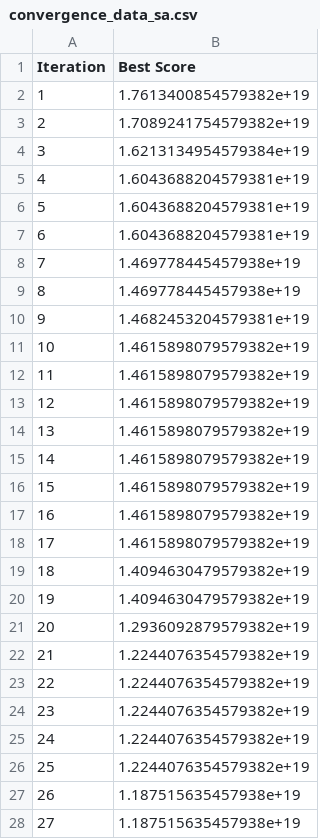
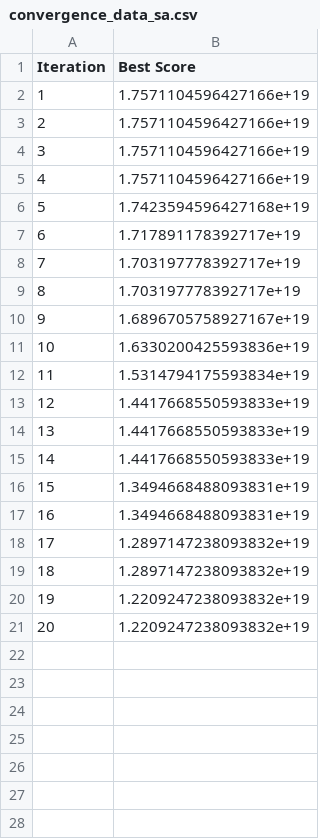
Before and after one commit to KeitAB1/streamlit-hello, a CSV file: result/ConvergenceData/convergence_data_sa.csv, drawn as a sheet; only a part is shown; the diff covers the shown part only.

```diff
--- a/result/ConvergenceData/convergence_data_sa.csv
+++ b/result/ConvergenceData/convergence_data_sa.csv
@@ -1,28 +1,21 @@
 Iteration,Best Score
-1,1.7613400854579382e+19
-2,1.7089241754579382e+19
-3,1.6213134954579384e+19
-4,1.6043688204579381e+19
-5,1.6043688204579381e+19
-6,1.6043688204579381e+19
-7,1.469778445457938e+19
-8,1.469778445457938e+19
-9,1.4682453204579381e+19
-10,1.4615898079579382e+19
-11,1.4615898079579382e+19
-12,1.4615898079579382e+19
-13,1.4615898079579382e+19
-14,1.4615898079579382e+19
-15,1.4615898079579382e+19
-16,1.4615898079579382e+19
-17,1.4615898079579382e+19
-18,1.4094630479579382e+19
-19,1.4094630479579382e+19
-20,1.2936092879579382e+19
-21,1.2244076354579382e+19
-22,1.2244076354579382e+19
-23,1.2244076354579382e+19
-24,1.2244076354579382e+19
-25,1.2244076354579382e+19
-26,1.187515635457938e+19
-27,1.187515635457938e+19
+1,1.7571104596427166e+19
+2,1.7571104596427166e+19
+3,1.7571104596427166e+19
+4,1.7571104596427166e+19
+5,1.7423594596427168e+19
+6,1.717891178392717e+19
+7,1.703197778392717e+19
+8,1.703197778392717e+19
+9,1.6896705758927167e+19
+10,1.6330200425593836e+19
+11,1.5314794175593834e+19
+12,1.4417668550593833e+19
+13,1.4417668550593833e+19
+14,1.4417668550593833e+19
+15,1.3494668488093831e+19
+16,1.3494668488093831e+19
+17,1.2897147238093832e+19
+18,1.2897147238093832e+19
+19,1.2209247238093832e+19
+20,1.2209247238093832e+19
```
Also changed, not shown: 30 removed rows elsewhere in this file, 3 other files.
